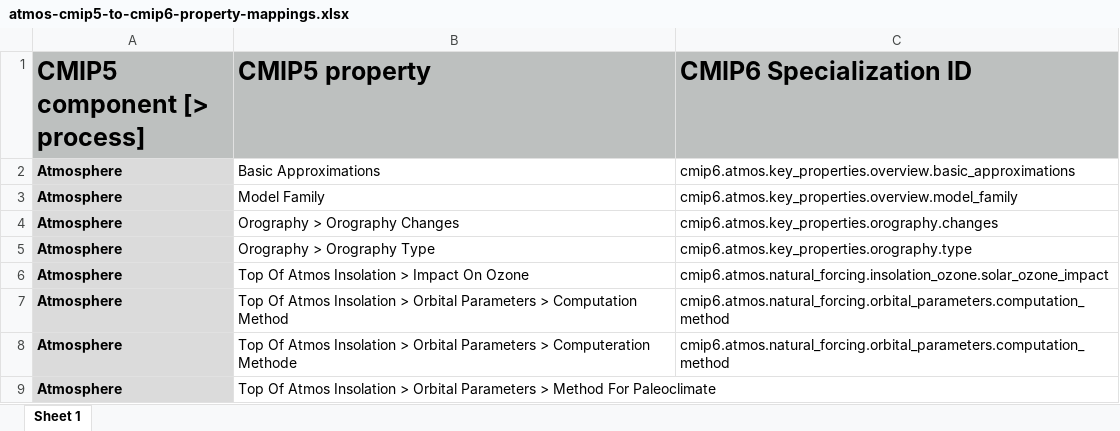
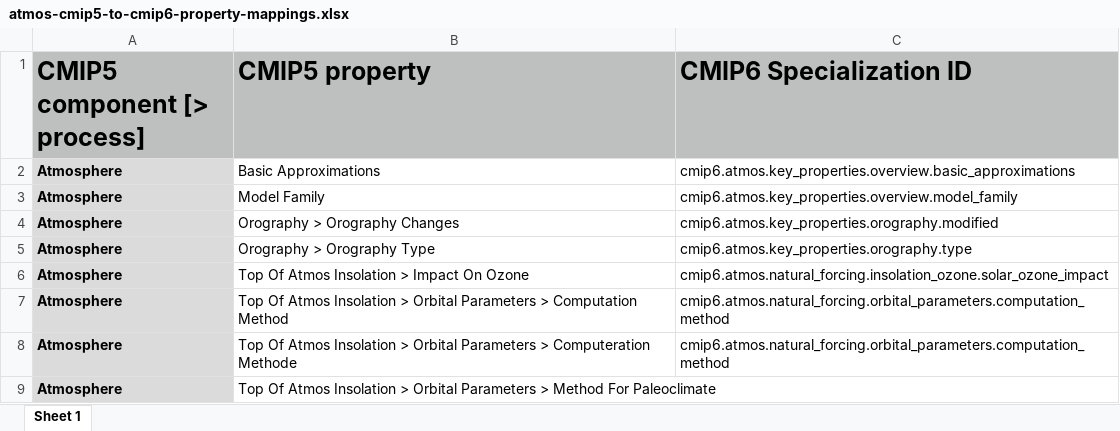
Before and after one commit to ES-DOC/cmip6-specializations-atmos, an Excel workbook: mappings/atmos-cmip5-to-cmip6-property-mappings.xlsx, sheet Sheet 1, drawn as a sheet; only a part is shown; values as stored, in another font and other column widths than the file's, no borders; the diff names each change by its address in the sheet, - before the commit and + after, or states it on an @@ line.

Commit message:
added-cim-property-flags

```diff
--- a/mappings/atmos-cmip5-to-cmip6-property-mappings.xlsx (sheet Sheet 1)
+++ b/mappings/atmos-cmip5-to-cmip6-property-mappings.xlsx (sheet Sheet 1)
-C4 (CMIP6 Specialization ID): cmip6.atmos.key_properties.orography.changes
+C4 (CMIP6 Specialization ID): cmip6.atmos.key_properties.orography.modified
```
Also changed, not shown: 9 other files.
